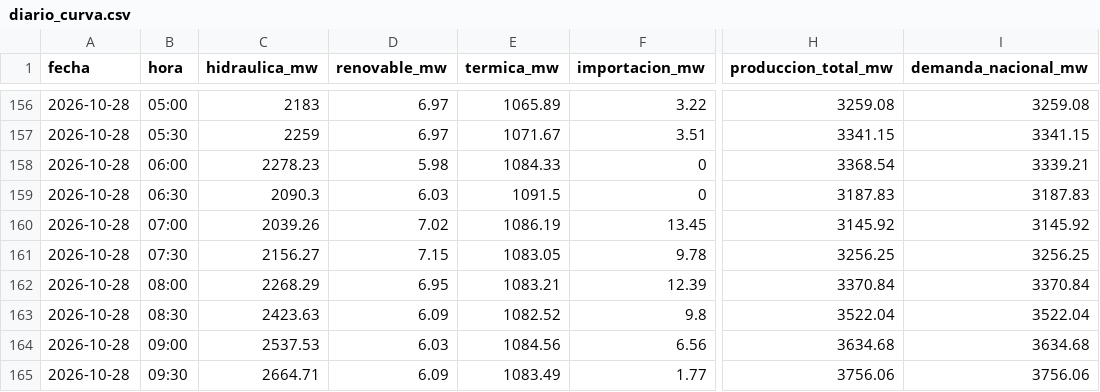
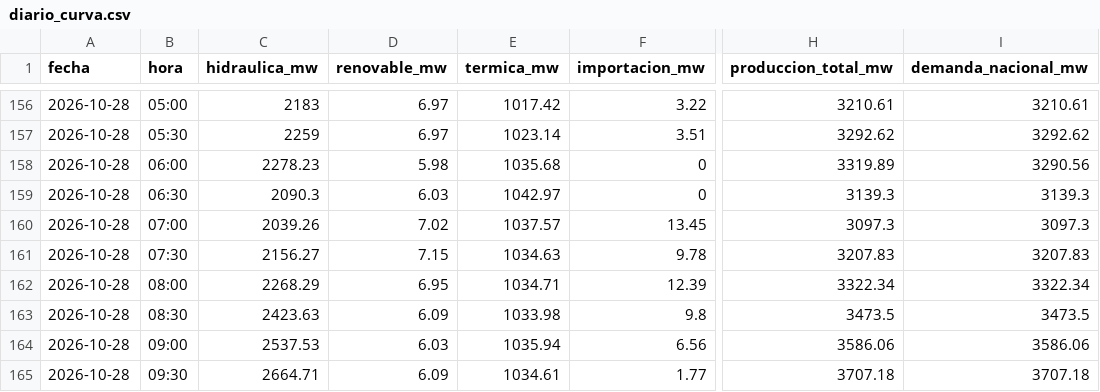
Before and after one commit to jp1309/cenace-operacion, a CSV file: data/diario_curva.csv, drawn as a sheet; only a part is shown, gaps mark what is left out; the diff covers the shown part only; the diff names each change by its address in the sheet, - before the commit and + after, or states it on an @@ line.

```diff
--- a/data/diario_curva.csv
+++ b/data/diario_curva.csv
-E156 (termica_mw): 1065.89
+E156 (termica_mw): 1017.42
-H156 (produccion_total_mw): 3259.08
+H156 (produccion_total_mw): 3210.61
-I156 (demanda_nacional_mw): 3259.08
+I156 (demanda_nacional_mw): 3210.61
-E157 (termica_mw): 1071.67
+E157 (termica_mw): 1023.14
-H157 (produccion_total_mw): 3341.15
+H157 (produccion_total_mw): 3292.62
-I157 (demanda_nacional_mw): 3341.15
+I157 (demanda_nacional_mw): 3292.62
-E158 (termica_mw): 1084.33
+E158 (termica_mw): 1035.68
-H158 (produccion_total_mw): 3368.54
+H158 (produccion_total_mw): 3319.89
-I158 (demanda_nacional_mw): 3339.21
+I158 (demanda_nacional_mw): 3290.56
-E159 (termica_mw): 1091.5
+E159 (termica_mw): 1042.97
-H159 (produccion_total_mw): 3187.83
+H159 (produccion_total_mw): 3139.3
-I159 (demanda_nacional_mw): 3187.83
+I159 (demanda_nacional_mw): 3139.3
-E160 (termica_mw): 1086.19
+E160 (termica_mw): 1037.57
-H160 (produccion_total_mw): 3145.92
+H160 (produccion_total_mw): 3097.3
-I160 (demanda_nacional_mw): 3145.92
+I160 (demanda_nacional_mw): 3097.3
-E161 (termica_mw): 1083.05
+E161 (termica_mw): 1034.63
-H161 (produccion_total_mw): 3256.25
+H161 (produccion_total_mw): 3207.83
-I161 (demanda_nacional_mw): 3256.25
+I161 (demanda_nacional_mw): 3207.83
-E162 (termica_mw): 1083.21
+E162 (termica_mw): 1034.71
-H162 (produccion_total_mw): 3370.84
+H162 (produccion_total_mw): 3322.34
-I162 (demanda_nacional_mw): 3370.84
+I162 (demanda_nacional_mw): 3322.34
-E163 (termica_mw): 1082.52
+E163 (termica_mw): 1033.98
-H163 (produccion_total_mw): 3522.04
+H163 (produccion_total_mw): 3473.5
-I163 (demanda_nacional_mw): 3522.04
+I163 (demanda_nacional_mw): 3473.5
-E164 (termica_mw): 1084.56
+E164 (termica_mw): 1035.94
-H164 (produccion_total_mw): 3634.68
+H164 (produccion_total_mw): 3586.06
-I164 (demanda_nacional_mw): 3634.68
+I164 (demanda_nacional_mw): 3586.06
-E165 (termica_mw): 1083.49
+E165 (termica_mw): 1034.61
-H165 (produccion_total_mw): 3756.06
+H165 (produccion_total_mw): 3707.18
-I165 (demanda_nacional_mw): 3756.06
+I165 (demanda_nacional_mw): 3707.18
```
Also changed, not shown: 114 edited cells elsewhere in this file, data/diario_resumen.csv, data/hidrologia.csv, 2 other files.
